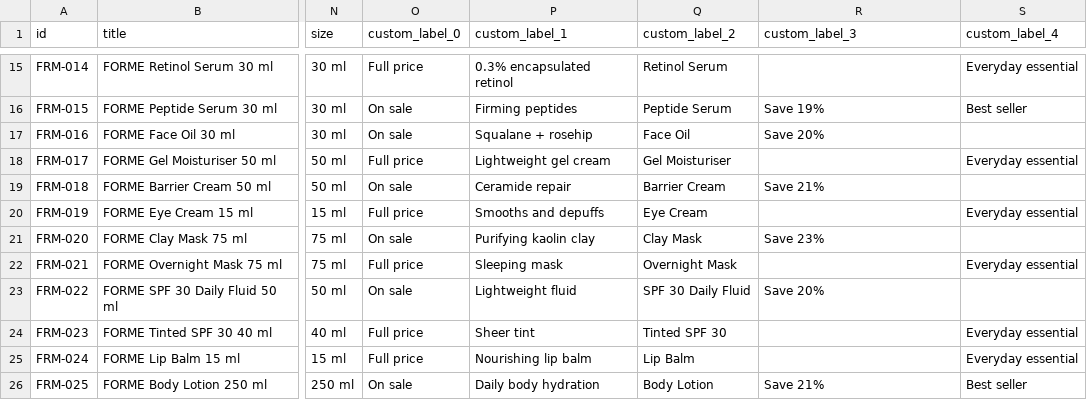
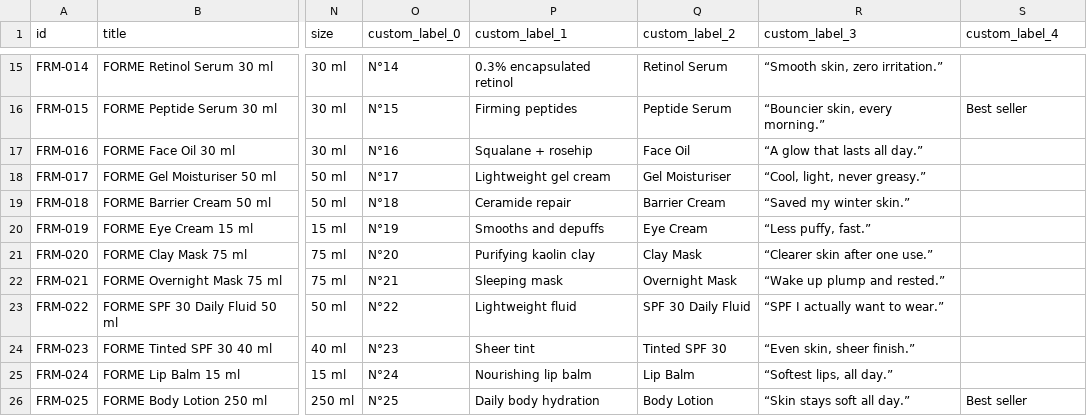
Before and after one commit to harryjodonnell92-beep/forme-skincare-case-study, a CSV file: forme_case_study_feed.csv, drawn as a sheet; only a part is shown, gaps mark what is left out; the diff covers the shown part only; the diff names each change by its address in the sheet, - before the commit and + after, or states it on an @@ line.

```diff
--- a/forme_case_study_feed.csv
+++ b/forme_case_study_feed.csv
-O15 (custom_label_0): Full price
+O15 (custom_label_0): N°14
-R15 (custom_label_3): (empty)
+R15 (custom_label_3): “Smooth skin, zero irritation.”
-S15 (custom_label_4): Everyday essential
+S15 (custom_label_4): (empty)
-O16 (custom_label_0): On sale
+O16 (custom_label_0): N°15
-R16 (custom_label_3): Save 19%
+R16 (custom_label_3): “Bouncier skin, every morning.”
-O17 (custom_label_0): On sale
+O17 (custom_label_0): N°16
-R17 (custom_label_3): Save 20%
+R17 (custom_label_3): “A glow that lasts all day.”
-O18 (custom_label_0): Full price
+O18 (custom_label_0): N°17
-R18 (custom_label_3): (empty)
+R18 (custom_label_3): “Cool, light, never greasy.”
-S18 (custom_label_4): Everyday essential
+S18 (custom_label_4): (empty)
-O19 (custom_label_0): On sale
+O19 (custom_label_0): N°18
-R19 (custom_label_3): Save 21%
+R19 (custom_label_3): “Saved my winter skin.”
-O20 (custom_label_0): Full price
+O20 (custom_label_0): N°19
-R20 (custom_label_3): (empty)
+R20 (custom_label_3): “Less puffy, fast.”
-S20 (custom_label_4): Everyday essential
+S20 (custom_label_4): (empty)
-O21 (custom_label_0): On sale
+O21 (custom_label_0): N°20
-R21 (custom_label_3): Save 23%
+R21 (custom_label_3): “Clearer skin after one use.”
-O22 (custom_label_0): Full price
+O22 (custom_label_0): N°21
-R22 (custom_label_3): (empty)
+R22 (custom_label_3): “Wake up plump and rested.”
-S22 (custom_label_4): Everyday essential
+S22 (custom_label_4): (empty)
-O23 (custom_label_0): On sale
+O23 (custom_label_0): N°22
-R23 (custom_label_3): Save 20%
+R23 (custom_label_3): “SPF I actually want to wear.”
-O24 (custom_label_0): Full price
+O24 (custom_label_0): N°23
-R24 (custom_label_3): (empty)
+R24 (custom_label_3): “Even skin, sheer finish.”
-S24:S25 (custom_label_4): Everyday essential
+S24:S25 (custom_label_4): (empty)
-O25 (custom_label_0): Full price
+O25 (custom_label_0): N°24
-R25 (custom_label_3): (empty)
+R25 (custom_label_3): “Softest lips, all day.”
-O26 (custom_label_0): On sale
+O26 (custom_label_0): N°25
-R26 (custom_label_3): Save 21%
+R26 (custom_label_3): “Skin stays soft all day.”
```
Also changed, not shown: 32 edited cells elsewhere in this file, 1 other file.
